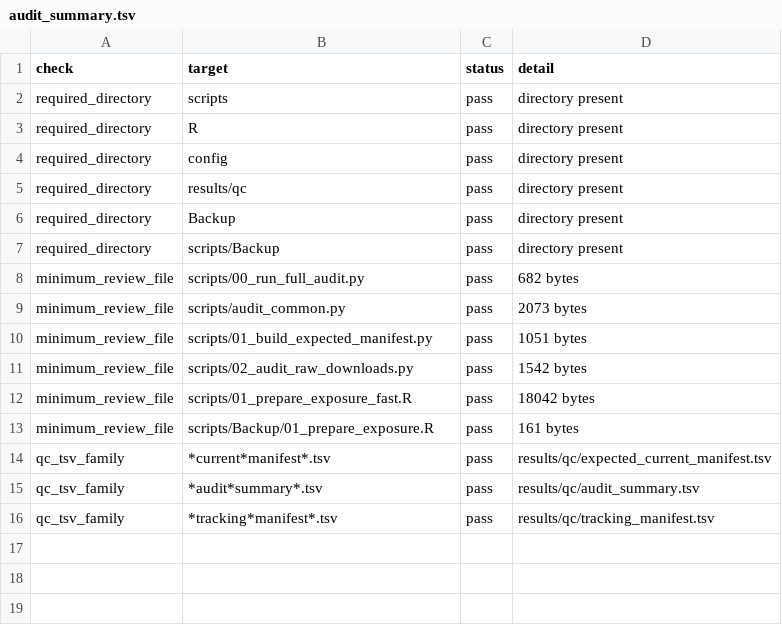
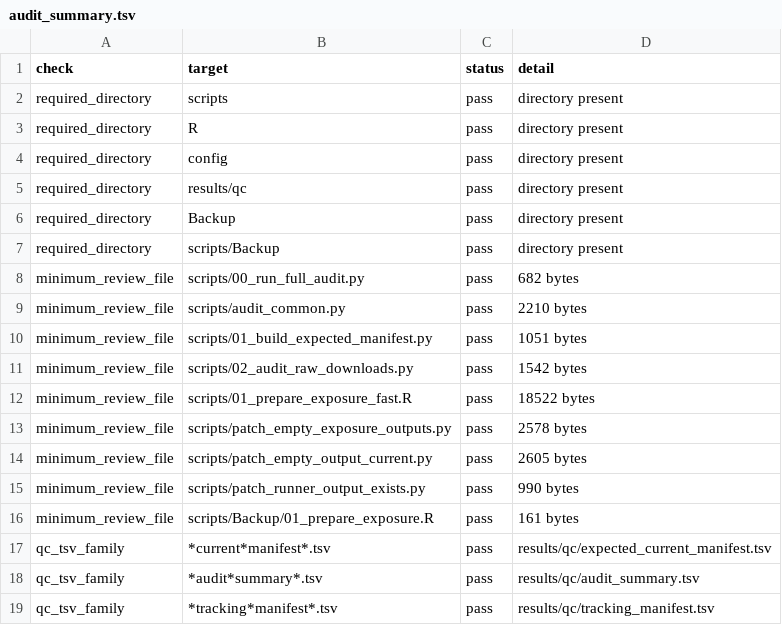
Before and after one commit to kimtk94/IS_Analysis, a TSV file: results/qc/audit_summary.tsv, drawn as a sheet.

```diff
--- a/results/qc/audit_summary.tsv
+++ b/results/qc/audit_summary.tsv
@@ -8,6 +8,9 @@ required_directory	scripts/Backup	pass	directory present
 minimum_review_file	scripts/00_run_full_audit.py	pass	682 bytes
-minimum_review_file	scripts/audit_common.py	pass	2073 bytes
+minimum_review_file	scripts/audit_common.py	pass	2210 bytes
 minimum_review_file	scripts/01_build_expected_manifest.py	pass	1051 bytes
 minimum_review_file	scripts/02_audit_raw_downloads.py	pass	1542 bytes
-minimum_review_file	scripts/01_prepare_exposure_fast.R	pass	18042 bytes
+minimum_review_file	scripts/01_prepare_exposure_fast.R	pass	18522 bytes
+minimum_review_file	scripts/patch_empty_exposure_outputs.py	pass	2578 bytes
+minimum_review_file	scripts/patch_empty_output_current.py	pass	2605 bytes
+minimum_review_file	scripts/patch_runner_output_exists.py	pass	990 bytes
 minimum_review_file	scripts/Backup/01_prepare_exposure.R	pass	161 bytes
```
Also changed, not shown: results/qc/expected_current_manifest.tsv, 3 other files.
